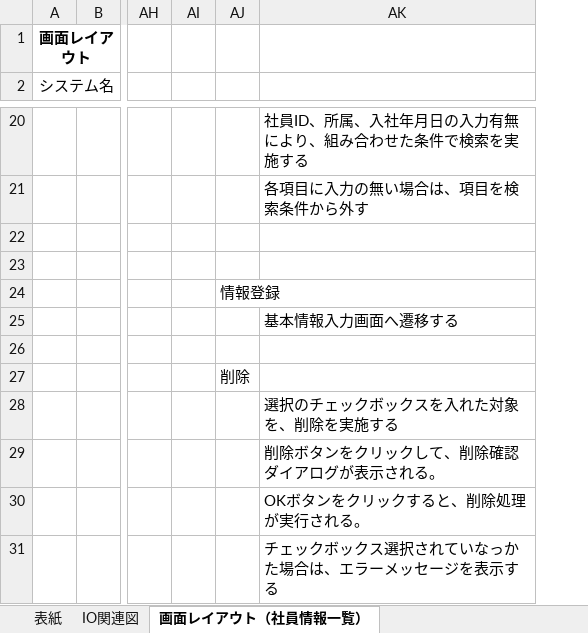
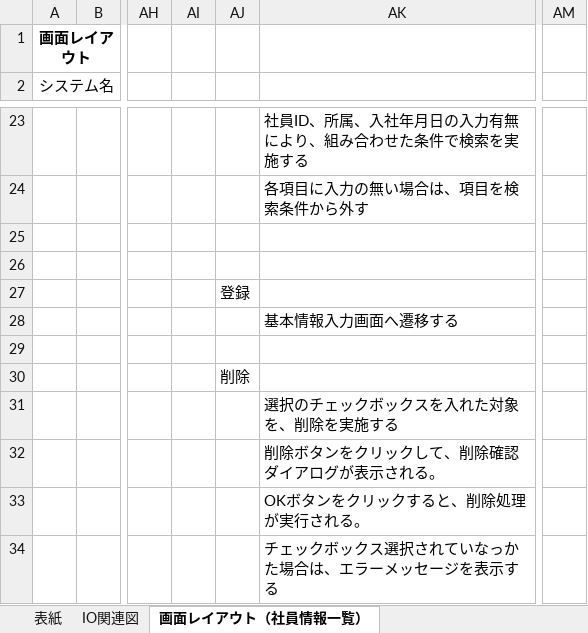
Before and after one commit to vito0405/2023-04, an Excel workbook: 202304/01_基本設計書/03_外部レビュー/20230406/チーム2/基本設計書_基本情報管理(チーム2)修正版.xlsx, sheet 画面レイアウト（社員情報一覧）, drawn as a sheet; only a part is shown, gaps mark what is left out; values as stored, in another font and other column widths than the file's, no borders; charts and pictures not drawn; removed rows and columns are numbered as before the commit, all else as after; the diff covers the shown part only; the diff names each change by its address in the sheet, - before the commit and + after, or states it on an @@ line.

```diff
--- a/202304/01_基本設計書/03_外部レビュー/20230406/チーム2/基本設計書_基本情報管理(チーム2)修正版.xlsx (sheet 画面レイアウト（社員情報一覧）)
+++ b/202304/01_基本設計書/03_外部レビュー/20230406/チーム2/基本設計書_基本情報管理(チーム2)修正版.xlsx (sheet 画面レイアウト（社員情報一覧）)
-column AI, empty
+column AI, empty
+column AM, empty
-AJ27: 情報登録
+AJ27: 登録
```
Also changed, not shown: 5 added rows, 5 removed rows, 11 edited cells and cell formats elsewhere in this sheet, sheet 表紙, sheet 画面レイアウト（基本情報登録）, charts or pictures.
